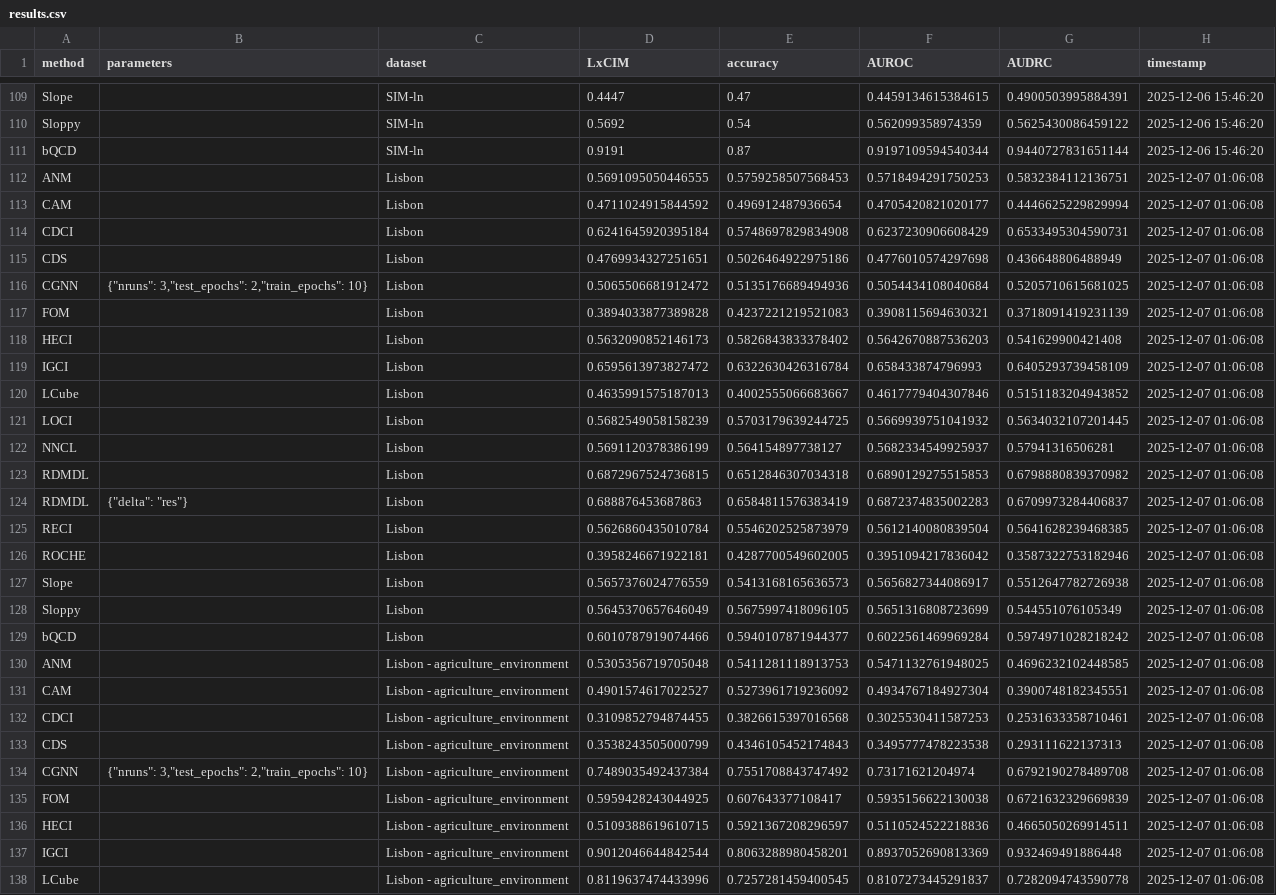
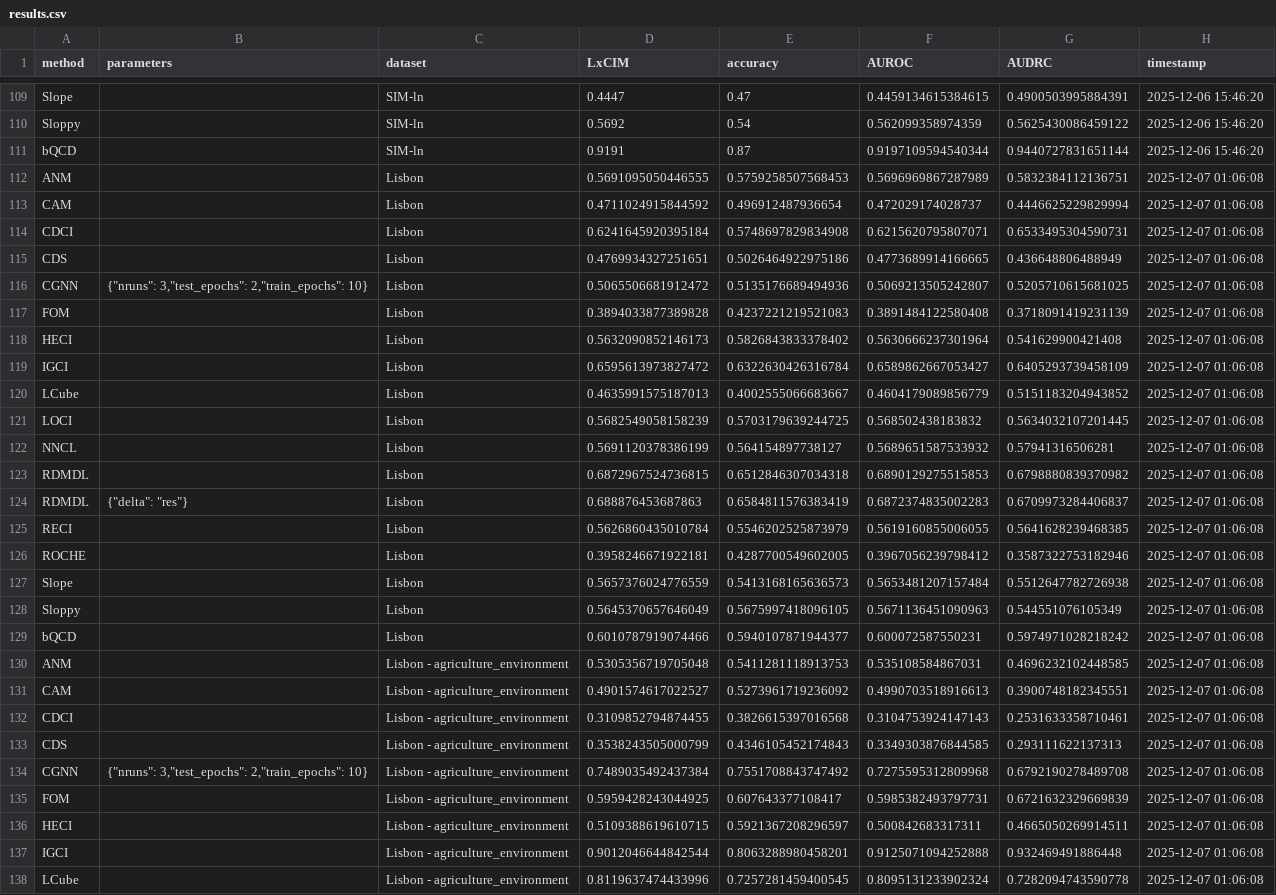
Before and after one commit to tiagobrogueira/Causal-Discovery-In-Exchangeable-Data, a CSV file: bicausal/results/results.csv, drawn as a sheet; only a part is shown, gaps mark what is left out; the diff covers the shown part only; the diff names each change by its address in the sheet, - before the commit and + after, or states it on an @@ line.

```diff
--- a/bicausal/results/results.csv
+++ b/bicausal/results/results.csv
-F112 (AUROC): 0.5718494291750253
+F112 (AUROC): 0.5696969867287989
-F113 (AUROC): 0.4705420821020177
+F113 (AUROC): 0.472029174028737
-F114 (AUROC): 0.6237230906608429
+F114 (AUROC): 0.6215620795807071
-F115 (AUROC): 0.4776010574297698
+F115 (AUROC): 0.4773689914166665
-F116 (AUROC): 0.5054434108040684
+F116 (AUROC): 0.5069213505242807
-F117 (AUROC): 0.3908115694630321
+F117 (AUROC): 0.3891484122580408
-F118 (AUROC): 0.5642670887536203
+F118 (AUROC): 0.5630666237301964
-F119 (AUROC): 0.658433874796993
+F119 (AUROC): 0.6589862667053427
-F120 (AUROC): 0.4617779404307846
+F120 (AUROC): 0.4604179089856779
-F121 (AUROC): 0.5669939751041932
+F121 (AUROC): 0.568502438183832
-F122 (AUROC): 0.5682334549925937
+F122 (AUROC): 0.5689651587533932
-F125 (AUROC): 0.5612140080839504
+F125 (AUROC): 0.5619160855006055
-F126 (AUROC): 0.3951094217836042
+F126 (AUROC): 0.3967056239798412
-F127 (AUROC): 0.5656827344086917
+F127 (AUROC): 0.5653481207157484
-F128 (AUROC): 0.5651316808723699
+F128 (AUROC): 0.5671136451090963
-F129 (AUROC): 0.6022561469969284
+F129 (AUROC): 0.600072587550231
-F130 (AUROC): 0.5471132761948025
+F130 (AUROC): 0.535108584867031
-F131 (AUROC): 0.4934767184927304
+F131 (AUROC): 0.4990703518916613
-F132 (AUROC): 0.3025530411587253
+F132 (AUROC): 0.3104753924147143
-F133 (AUROC): 0.3495777478223538
+F133 (AUROC): 0.3349303876844585
-F134 (AUROC): 0.73171621204974
+F134 (AUROC): 0.7275595312809968
-F135 (AUROC): 0.5935156622130038
+F135 (AUROC): 0.5985382493797731
-F136 (AUROC): 0.5110524522218836
+F136 (AUROC): 0.500842683317311
-F137 (AUROC): 0.8937052690813369
+F137 (AUROC): 0.9125071094252888
-F138 (AUROC): 0.8107273445291837
+F138 (AUROC): 0.8095131233902324
```
Also changed, not shown: 79 edited cells elsewhere in this file, bicausal/results/ANLSMN_scores.csv, bicausal/results/SIM_scores.csv, 11 other files.
